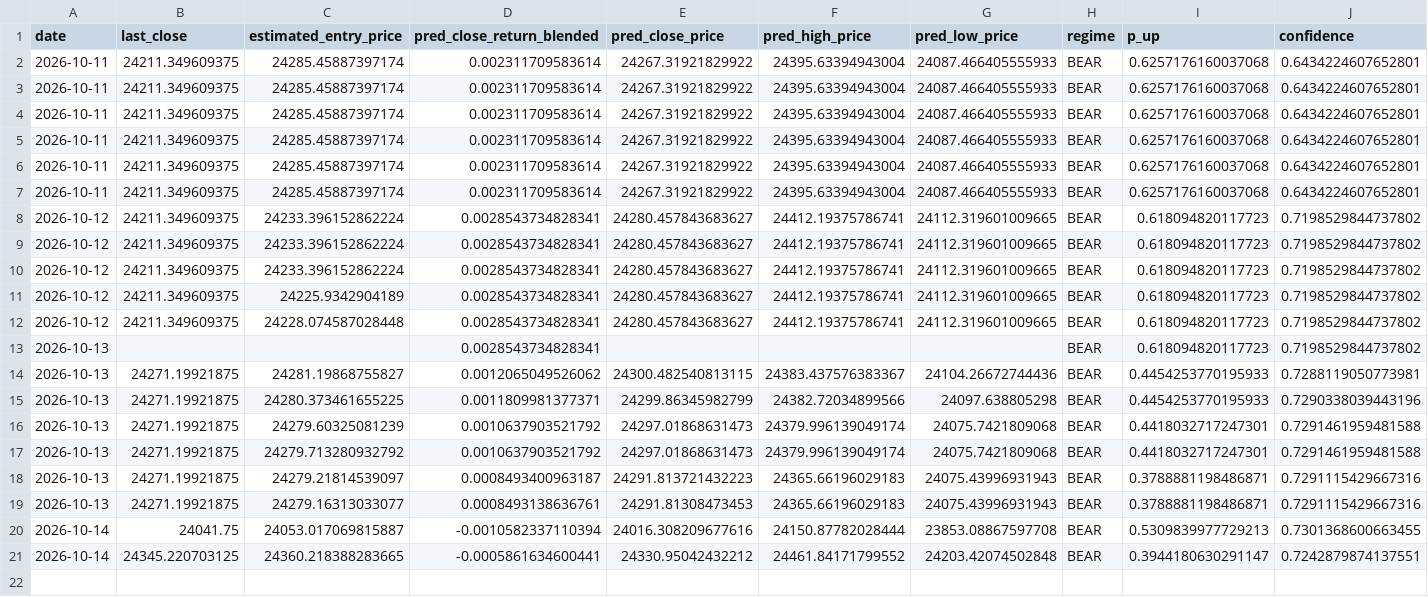
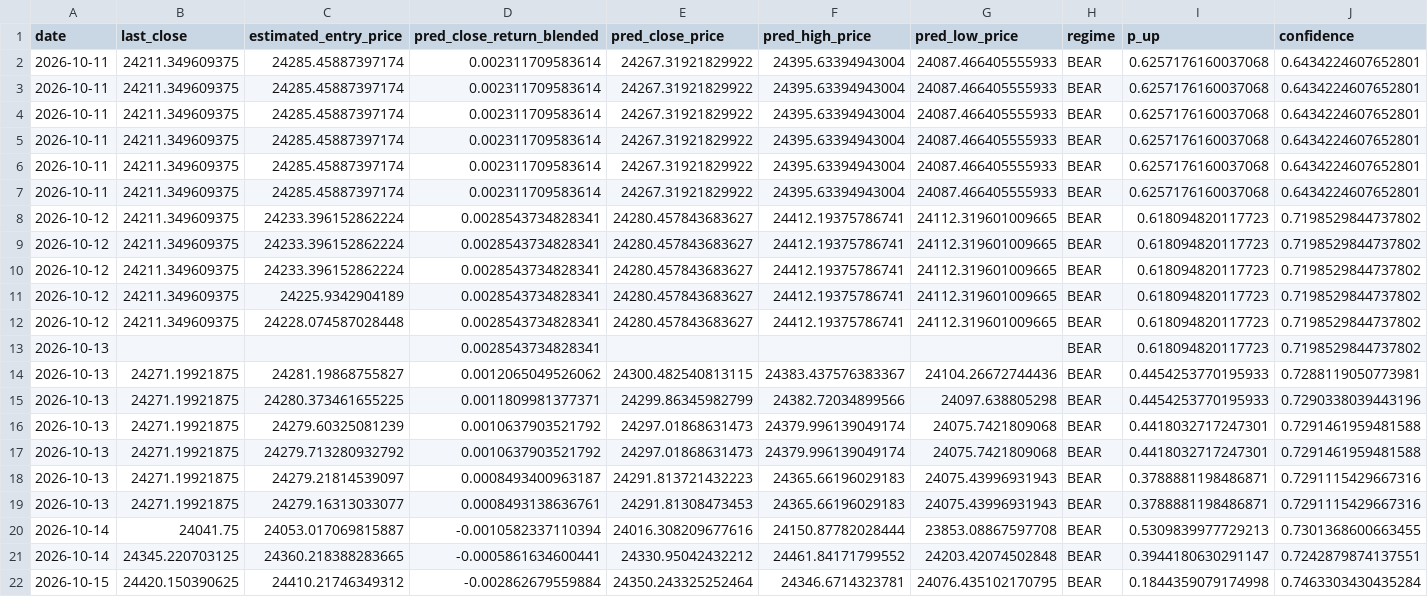
Before and after one commit to curvehen/H.S.I.P, a CSV file: logs/predictions_log.csv, drawn as a sheet; only a part is shown; rows hold the shown columns only; the diff names each change by its address in the sheet, - before the commit and + after, or states it on an @@ line.

```diff
--- a/logs/predictions_log.csv
+++ b/logs/predictions_log.csv
+row 22: 2026-10-15 | 24420.150390625 | 24410.21746349312 | -0.002862679559884 | 24350.243325252464 | 24346.6714323781 | 24076.435102170795 | BEAR | 0.1844359079174998 | 0.7463303430435284
```
Also changed, not shown: data/0002_HK_last_good.csv, data/0388_HK_last_good.csv, 24 other files.
